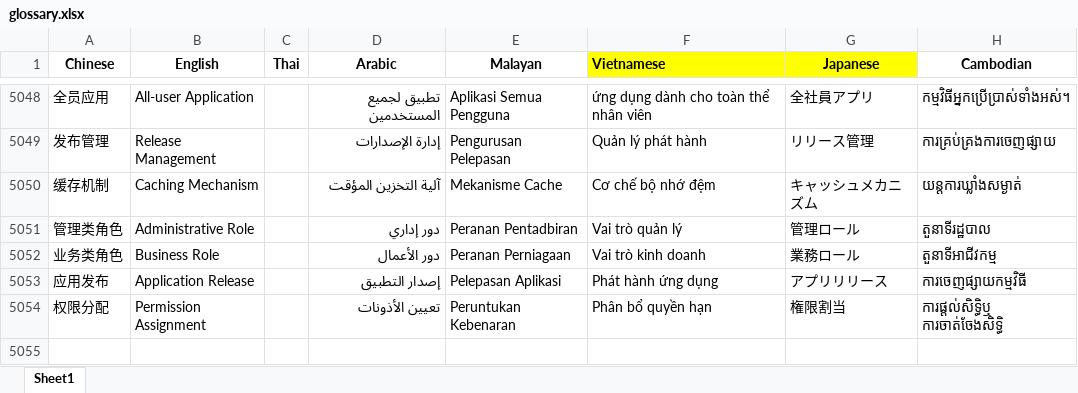
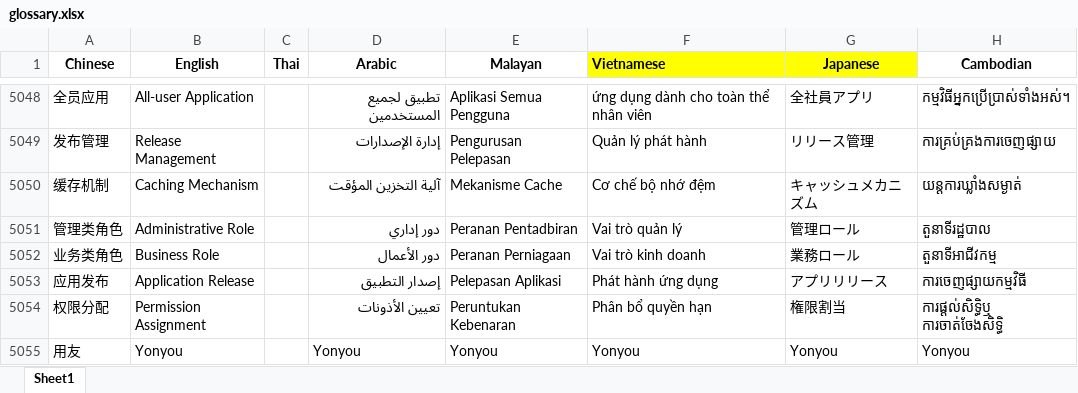
Before and after one commit to princepride/ai-translator, an Excel workbook: src/models/API/chatgpt-4o/glossary.xlsx, sheet Sheet1, drawn as a sheet; only a part is shown, gaps mark what is left out; values as stored, in another font and other column widths than the file's, no borders; the diff names each change by its address in the sheet, - before the commit and + after, or states it on an @@ line.

```diff
--- a/src/models/API/chatgpt-4o/glossary.xlsx (sheet Sheet1)
+++ b/src/models/API/chatgpt-4o/glossary.xlsx (sheet Sheet1)
+row 5055: 用友 | Yonyou |  | Yonyou | Yonyou | Yonyou | Yonyou | Yonyou
```
Also changed, not shown: 2 other files.
